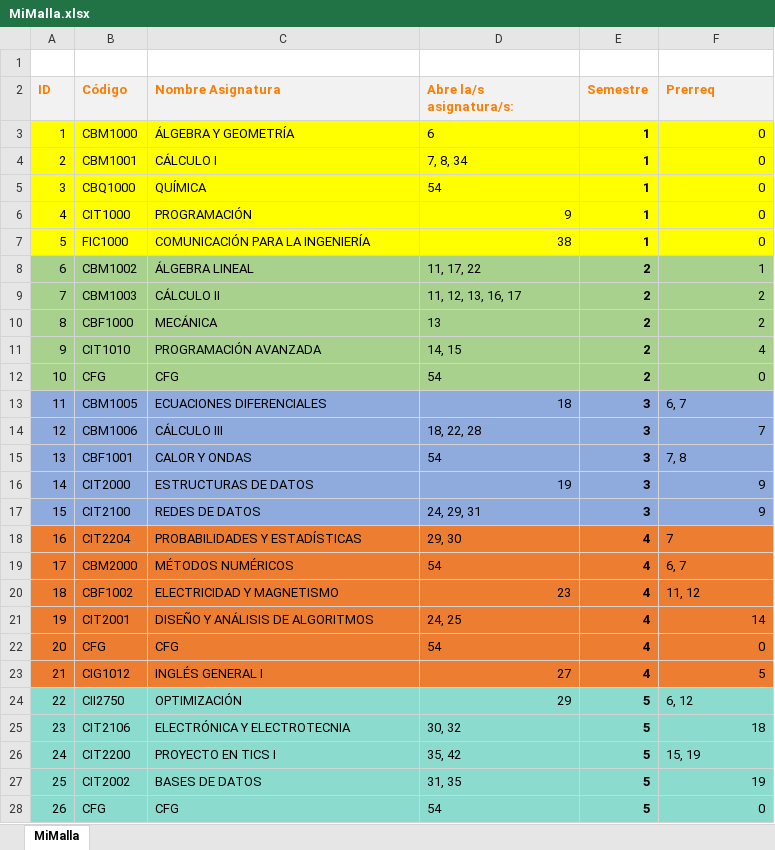
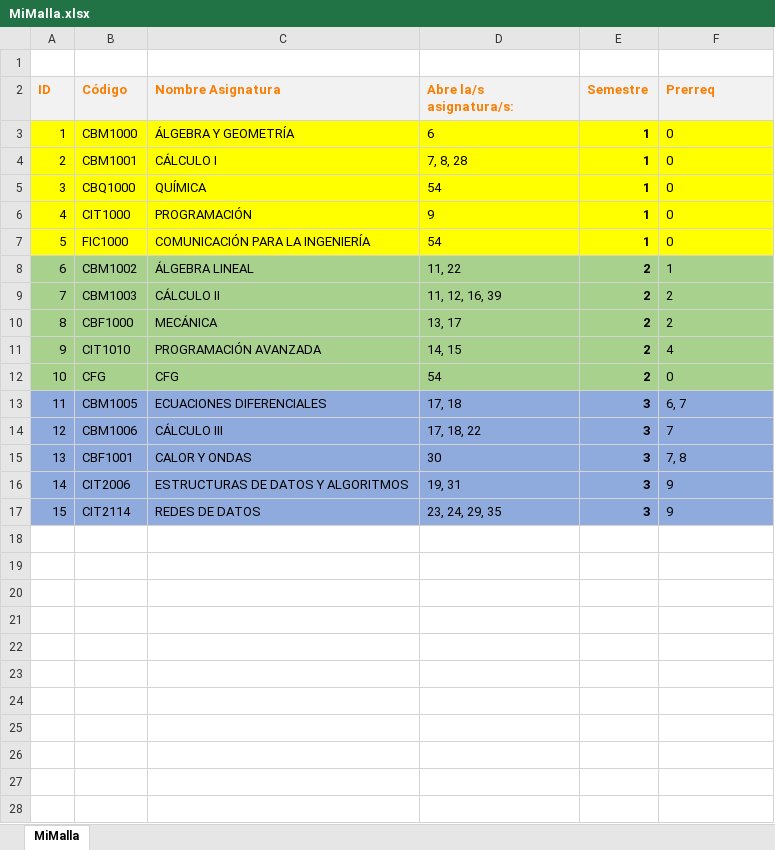
Before and after one commit to agamboar/generador_de_horarios_Practica, an Excel workbook: RutaCritica/MiMalla.xlsx, sheet MiMalla, drawn as a sheet; only a part is shown; values as stored, in another font and other column widths than the file's, no borders; charts and pictures not drawn; the diff covers the shown part only; the diff names each change by its address in the sheet, - before the commit and + after, or states it on an @@ line.

Commit message:
se fija como maximo 6 recomendaciones de secciones por semestre y se borran las secciones de menor peso

```diff
--- a/RutaCritica/MiMalla.xlsx (sheet MiMalla)
+++ b/RutaCritica/MiMalla.xlsx (sheet MiMalla)
-F3:F12 alignment: right
+F3:F12 alignment: left
-D4 (Abre la/s asignatura/s:): 7, 8, 34
+D4 (Abre la/s asignatura/s:): 7, 8, 28
-D6 alignment: right
+D6 alignment: left
-D7 (Abre la/s asignatura/s:): 38
+D7 (Abre la/s asignatura/s:): 54
-D8 (Abre la/s asignatura/s:): 11, 17, 22
+D8 (Abre la/s asignatura/s:): 11, 22
-D9 (Abre la/s asignatura/s:): 11, 12, 13, 16, 17
+D9 (Abre la/s asignatura/s:): 11, 12, 16, 39
-D10 (Abre la/s asignatura/s:): 13
+D10 (Abre la/s asignatura/s:): 13, 17
-D13 (Abre la/s asignatura/s:): 18
+D13 (Abre la/s asignatura/s:): 17, 18
-D14 (Abre la/s asignatura/s:): 18, 22, 28
+D14 (Abre la/s asignatura/s:): 17, 18, 22
-F14 alignment: right
+F14 alignment: left
-D15 (Abre la/s asignatura/s:): 54
+D15 (Abre la/s asignatura/s:): 30
-B16 (Código): CIT2000
+B16 (Código): CIT2006
-C16 (Nombre Asignatura): ESTRUCTURAS DE DATOS
+C16 (Nombre Asignatura): ESTRUCTURAS DE DATOS Y ALGORITMOS
-D16 (Abre la/s asignatura/s:): 19
+D16 (Abre la/s asignatura/s:): 19, 31
-F16:F17 alignment: right
+F16:F17 alignment: left
-B17 (Código): CIT2100
+B17 (Código): CIT2114
-D17 (Abre la/s asignatura/s:): 24, 29, 31
+D17 (Abre la/s asignatura/s:): 23, 24, 29, 35
-row 18: 16 | CIT2204 | PROBABILIDADES Y ESTADÍSTICAS | 29, 30 | 4 | 7
-row 19: 17 | CBM2000 | MÉTODOS NUMÉRICOS | 54 | 4 | 6, 7
-row 20: 18 | CBF1002 | ELECTRICIDAD Y MAGNETISMO | 23 | 4 | 11, 12
-row 21: 19 | CIT2001 | DISEÑO Y ANÁLISIS DE ALGORITMOS | 24, 25 | 4 | 14
-row 22: 20 | CFG | CFG | 54 | 4 | 0
-row 23: 21 | CIG1012 | INGLÉS GENERAL I | 27 | 4 | 5
-row 24: 22 | CII2750 | OPTIMIZACIÓN | 29 | 5 | 6, 12
-row 25: 23 | CIT2106 | ELECTRÓNICA Y ELECTROTECNIA | 30, 32 | 5 | 18
-row 26: 24 | CIT2200 | PROYECTO EN TICS I | 35, 42 | 5 | 15, 19
-row 27: 25 | CIT2002 | BASES DE DATOS | 31, 35 | 5 | 19
-row 28: 26 | CFG | CFG | 54 | 5 | 0
```
Also changed, not shown: 19 removed rows elsewhere in this sheet, RutaCritica/MallaCurricular2010.xlsx, RutaCritica/MallaCurricular2020.xlsx, 2 other files.
